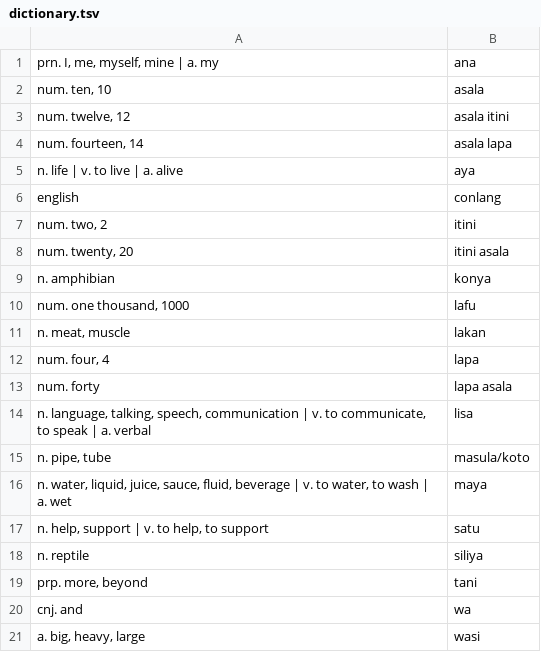
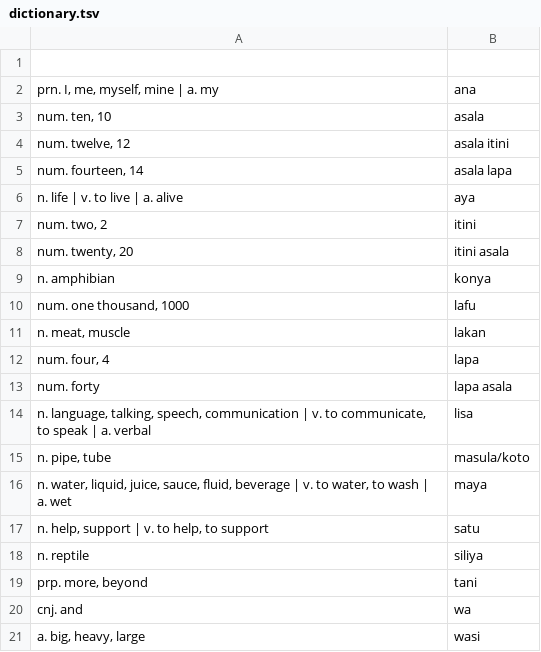
Before and after one commit to semrigpa/semrigpa.github.io, a TSV file: dictionary.tsv, drawn as a sheet.

Commit message:
Add files via upload

```diff
--- a/dictionary.tsv
+++ b/dictionary.tsv
@@ -1 +1,2 @@
+	
 prn. I, me, myself, mine | a. my	ana
@@ -5,3 +6,2 @@ num. fourteen, 14	asala lapa
 n. life | v. to live | a. alive	aya
-english	conlang
 num. two, 2	itini
```
